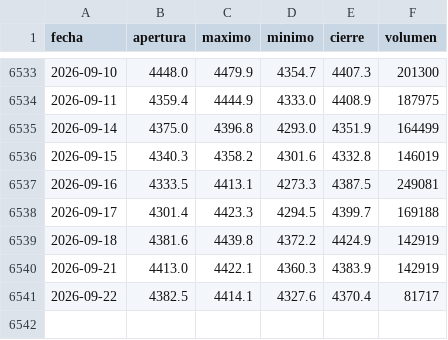
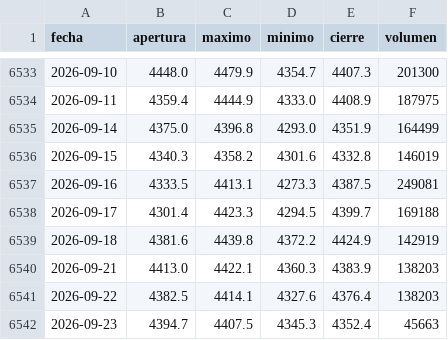
Before and after one commit to joaquimaro/analisis-fundamental-oro, a CSV file: oro_diario.csv, drawn as a sheet; only a part is shown, gaps mark what is left out.

```diff
--- a/oro_diario.csv
+++ b/oro_diario.csv
@@ -6539,3 +6539,4 @@ fecha,apertura,maximo,minimo,cierre,volumen
 2026-09-18,4381.6,4439.8,4372.2,4424.9,142919
-2026-09-21,4413.0,4422.1,4360.3,4383.9,142919
-2026-09-22,4382.5,4414.1,4327.6,4370.4,81717
+2026-09-21,4413.0,4422.1,4360.3,4383.9,138203
+2026-09-22,4382.5,4414.1,4327.6,4376.4,138203
+2026-09-23,4394.7,4407.5,4345.3,4352.4,45663
```
Also changed, not shown: dxy_1h.csv, dxy_diario.csv, 2 other files.
